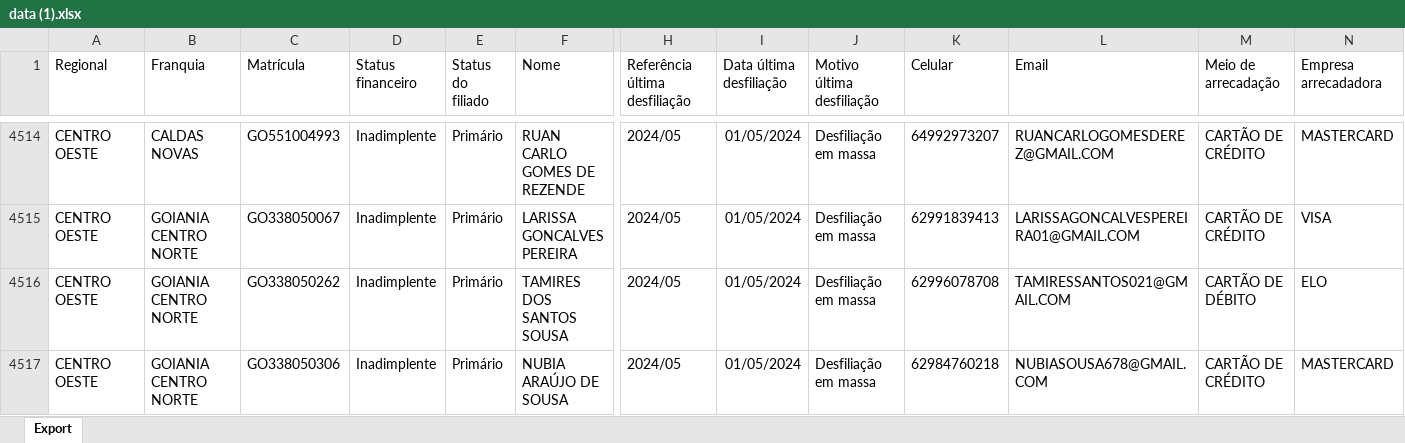
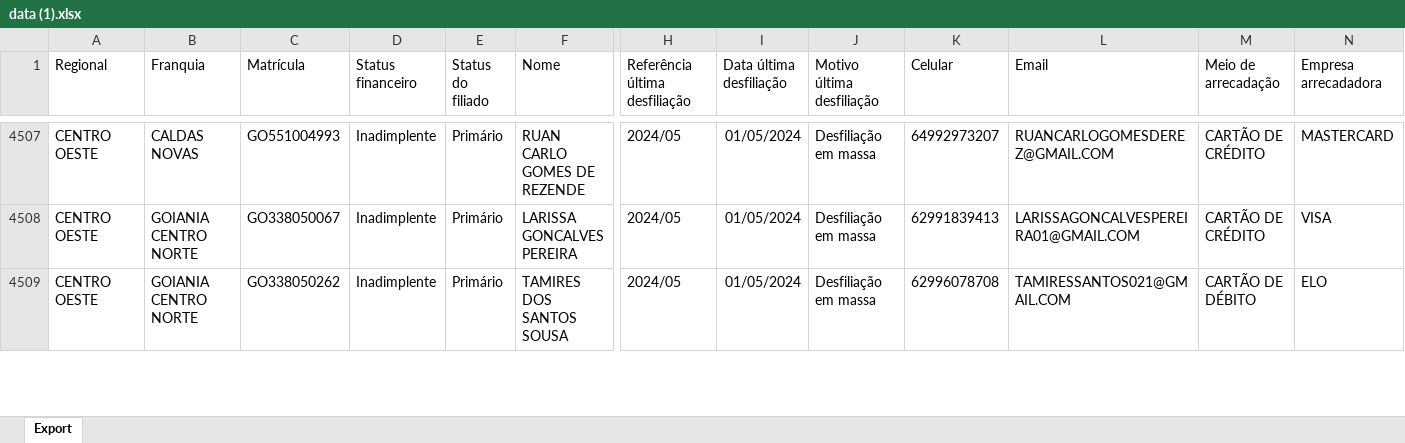
Before and after one commit to CentraldeControle/CDT, an Excel workbook: data (1).xlsx, sheet Export, drawn as a sheet; only a part is shown, gaps mark what is left out; values as stored, in another font and other column widths than the file's, no borders; removed rows and columns are numbered as before the commit, all else as after; rows hold the shown columns only; the diff covers the shown part only; the diff names each change by its address in the sheet, - before the commit and + after, or states it on an @@ line.

```diff
--- a/data (1).xlsx (sheet Export)
+++ b/data (1).xlsx (sheet Export)
-row 4517: CENTRO OESTE | GOIANIA CENTRO NORTE | GO338050306 | Inadimplente | Primário | NUBIA ARAÚJO DE SOUSA | 2024/05 | 01/05/2024 | Desfiliação em massa | 62984760218 | NUBIASOUSA678@GMAIL.COM | CARTÃO DE CRÉDITO | MASTERCARD
```
Also changed, not shown: 13 added rows, 7 removed rows and 39 edited cells elsewhere in this sheet, data (2).xlsx, data.xlsx.
